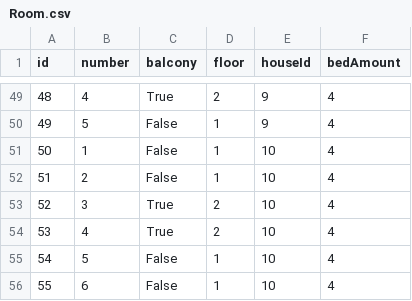
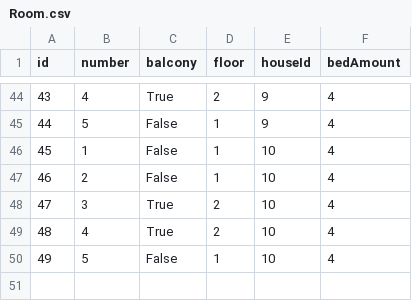
Before and after one commit to TimofiyJ/PY_Camp, a CSV file: database/data/Room.csv, drawn as a sheet; only a part is shown, gaps mark what is left out; removed rows and columns are numbered as before the commit, all else as after; the diff covers the shown part only; the diff names each change by its address in the sheet, - before the commit and + after, or states it on an @@ line.

```diff
--- a/database/data/Room.csv
+++ b/database/data/Room.csv
@@ column A (id) renumbered between rows 12 and 50 @@
-row 56: 55 | 6 | False | 1 | 10 | 4
```
Also changed, not shown: 2 added rows and 7 removed rows elsewhere in this file, database/data/Bed.csv, database/data/Supervisor.csv, 6 other files.
